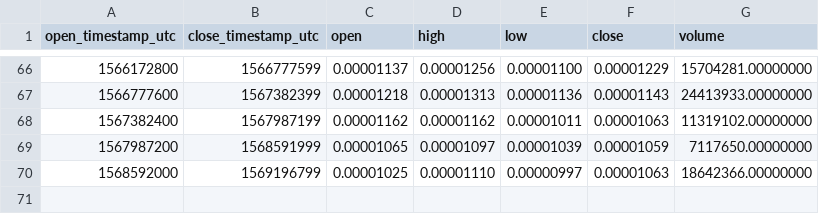
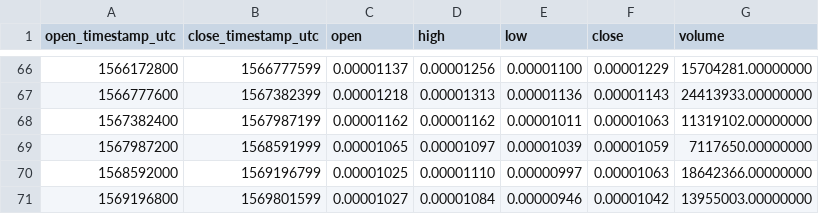
Before and after one commit to cryptobigbro/binance-THETABTC, a CSV file: binance-THETABTC-1w.csv, drawn as a sheet; only a part is shown, gaps mark what is left out.

```diff
--- a/binance-THETABTC-1w.csv
+++ b/binance-THETABTC-1w.csv
@@ -70 +70,2 @@ open_timestamp_utc,close_timestamp_utc,open,high,low,close,volume
 1568592000,1569196799,0.00001025,0.00001110,0.00000997,0.00001063,18642366.00000000
+1569196800,1569801599,0.00001027,0.00001084,0.00000946,0.00001042,13955003.00000000
```
Also changed, not shown: binance-THETABTC-1d.csv, binance-THETABTC-1h.csv.
